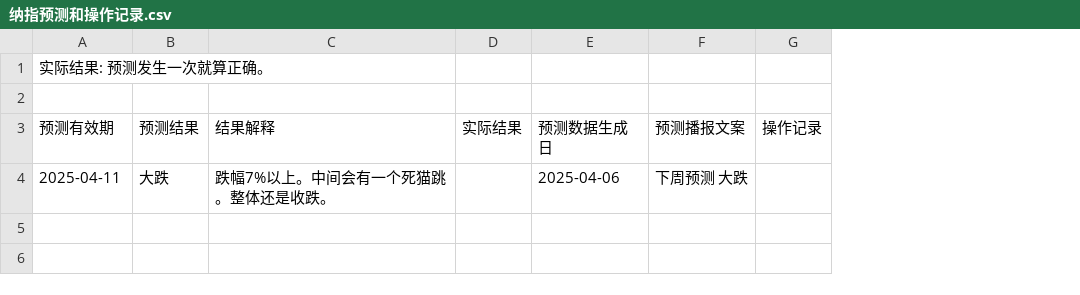
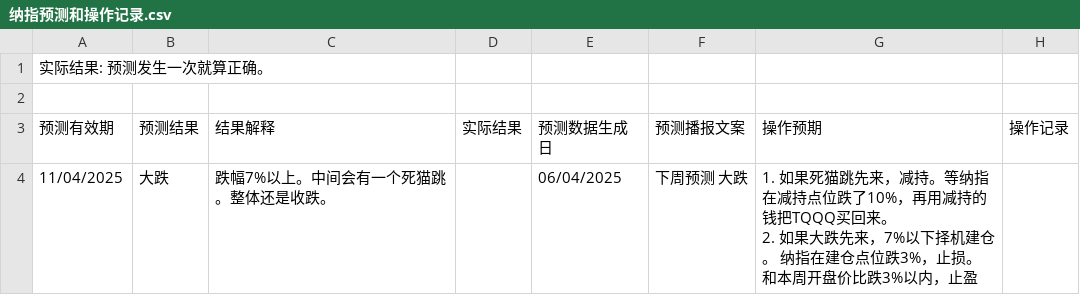
Before and after one commit to caexwj/fundrecord, a CSV file: 纳指预测和操作记录.csv, drawn as a sheet; ↵ is a line break in a cell; the diff names each change by its address in the sheet, - before the commit and + after, or states it on an @@ line.

Commit message:
Added prepaired trade strategy

```diff
--- a/纳指预测和操作记录.csv
+++ b/纳指预测和操作记录.csv
+column G (操作预期), row 4: 1. 如果死猫跳先来，减持。等纳指在减持点位跌了10%，再用减持的钱把TQQQ买回来。 ↵ 2. 如果大跌先来，7%以下择机建仓。 纳指在建仓点位跌3%，止损。 和本周开盘价比跌3%以内，止盈
-A4 (预测有效期): 2025-04-11
+A4 (预测有效期): 11/04/2025
-E4 (预测数据生成日): 2025-04-06
+E4 (预测数据生成日): 06/04/2025
```
